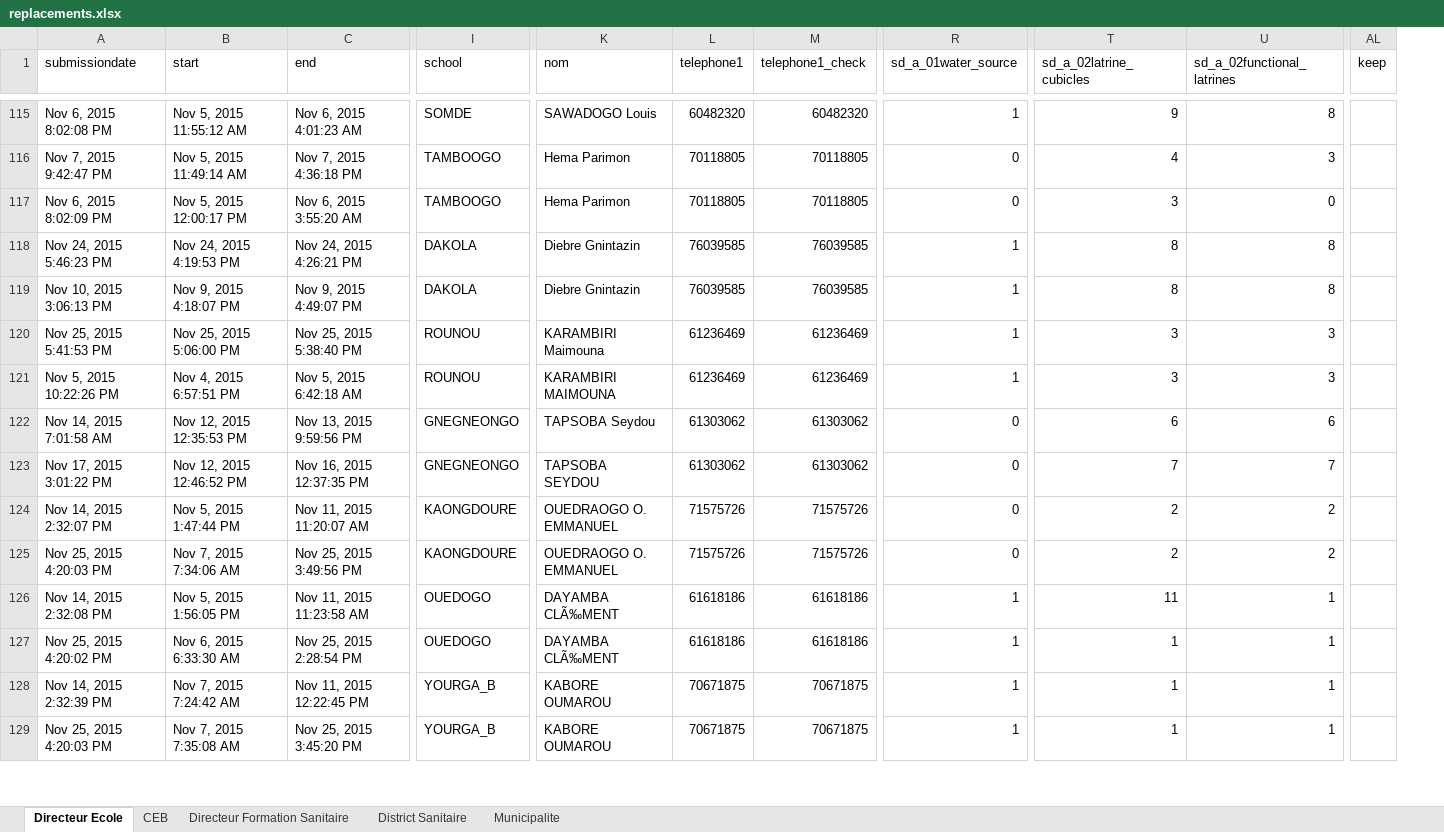
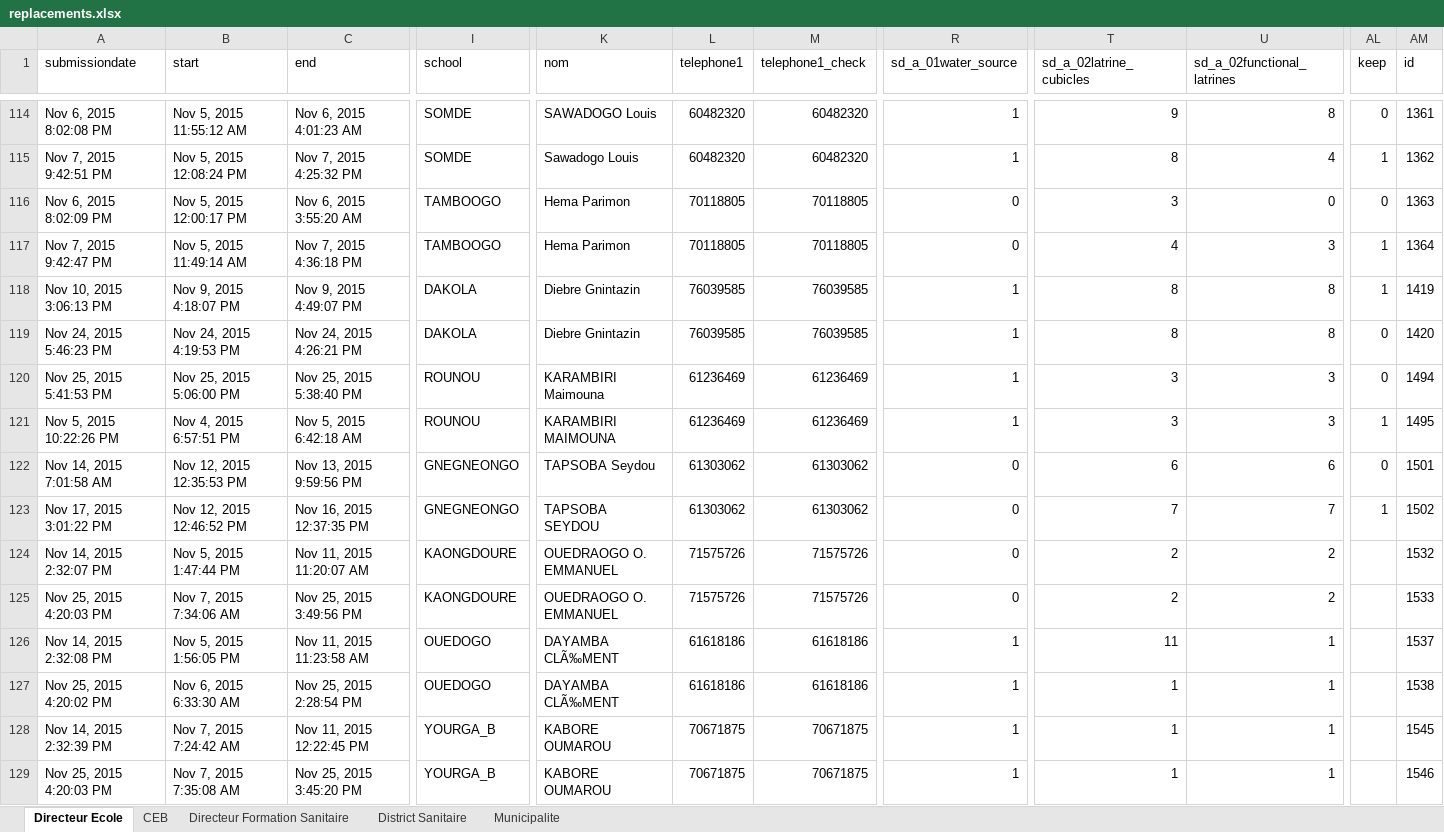
Before and after one commit to boyercb/DIME-infographics, an Excel workbook: data/replacements.xlsx, sheet Directeur Ecole, drawn as a sheet; only a part is shown, gaps mark what is left out; values as stored, in another font and other column widths than the file's, no borders; conditional formats not drawn; removed rows and columns are numbered as before the commit, all else as after; rows hold the shown columns only; the diff covers the shown part only; the diff names each change by its address in the sheet, - before the commit and + after, or states it on an @@ line.

Commit message:
Add replacements list and update code to merge in replacements.

```diff
--- a/data/replacements.xlsx (sheet Directeur Ecole)
+++ b/data/replacements.xlsx (sheet Directeur Ecole)
+column AM (id), rows 114-116: 1361 | 1362 | 1363; row 118: 1419; rows 120-129: 1494 | 1495 | 1501 | 1502 | 1532 | 1533 | 1537 | 1538 | 1545 | 1546
-AL114 (keep): (empty)
+AL114 (keep): 0
-A115 (submissiondate): Nov 7, 2015 9:42:47 PM
+A115 (submissiondate): Nov 7, 2015 9:42:51 PM
-B115 (start): Nov 5, 2015 11:49:14 AM
+B115 (start): Nov 5, 2015 12:08:24 PM
-C115 (end): Nov 7, 2015 4:36:18 PM
+C115 (end): Nov 7, 2015 4:25:32 PM
-I115 (school): TAMBOOGO
+I115 (school): SOMDE
-K115 (nom): Hema Parimon
+K115 (nom): Sawadogo Louis
-L115 (telephone1): 70118805
+L115 (telephone1): 60482320
-M115 (telephone1_check): 70118805
+M115 (telephone1_check): 60482320
-R115 (sd_a_01water_source): 0
+R115 (sd_a_01water_source): 1
-T115 (sd_a_02latrine_cubicles): 4
+T115 (sd_a_02latrine_cubicles): 8
-U115 (sd_a_02functional_latrines): 3
+U115 (sd_a_02functional_latrines): 4
-AL115 (keep): (empty)
+AL115 (keep): 1
-AL116 (keep): (empty)
+AL116 (keep): 0
-row 118: Nov 24, 2015 5:46:23 PM | Nov 24, 2015 4:19:53 PM | Nov 24, 2015 4:26:21 PM | DAKOLA | Diebre Gnintazin | 76039585 | 76039585 | 1 | 8 | 8
+row 117: Nov 7, 2015 9:42:47 PM | Nov 5, 2015 11:49:14 AM | Nov 7, 2015 4:36:18 PM | TAMBOOGO | Hema Parimon | 70118805 | 70118805 | 0 | 4 | 3 | 1 | 1364
-AL118 (keep): (empty)
+AL118 (keep): 1
+row 119: Nov 24, 2015 5:46:23 PM | Nov 24, 2015 4:19:53 PM | Nov 24, 2015 4:26:21 PM | DAKOLA | Diebre Gnintazin | 76039585 | 76039585 | 1 | 8 | 8 | 0 | 1420
-AL120 (keep): (empty)
+AL120 (keep): 0
-AL121 (keep): (empty)
+AL121 (keep): 1
-AL122 (keep): (empty)
+AL122 (keep): 0
-AL123 (keep): (empty)
+AL123 (keep): 1
```
Also changed, not shown: 21 added rows, 22 removed rows, 6 moved rows and 240 edited cells elsewhere in this sheet, sheet Directeur Formation Sanitaire, sheet District Sanitaire, sheet Municipalite, sheet CEB, data/duplicates.xlsx, 13 other files.
